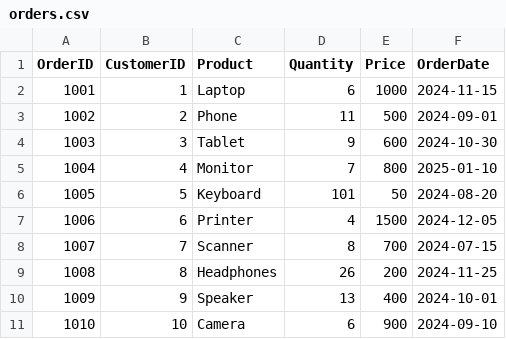
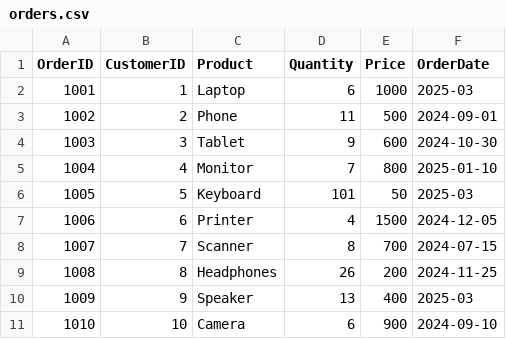
Before and after one commit to 5Shao/week3, a CSV file: orders.csv, drawn as a sheet.

```diff
--- a/orders.csv
+++ b/orders.csv
@@ -1,3 +1,3 @@
 OrderID,CustomerID,Product,Quantity,Price,OrderDate
-1001,1,Laptop,6,1000,2024-11-15
+1001,1,Laptop,6,1000,2025-03
 1002,2,Phone,11,500,2024-09-01
@@ -5,3 +5,3 @@ OrderID,CustomerID,Product,Quantity,Price,OrderDate
 1004,4,Monitor,7,800,2025-01-10
-1005,5,Keyboard,101,50,2024-08-20
+1005,5,Keyboard,101,50,2025-03
 1006,6,Printer,4,1500,2024-12-05
@@ -9,3 +9,3 @@ OrderID,CustomerID,Product,Quantity,Price,OrderDate
 1008,8,Headphones,26,200,2024-11-25
-1009,9,Speaker,13,400,2024-10-01
+1009,9,Speaker,13,400,2025-03
 1010,10,Camera,6,900,2024-09-10
```
Also changed, not shown: 1 other file.
